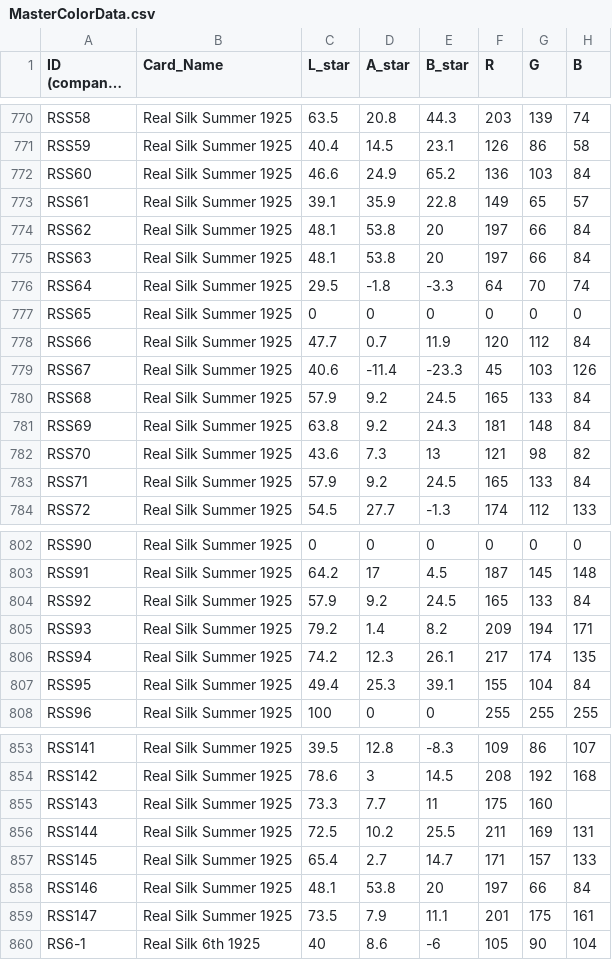
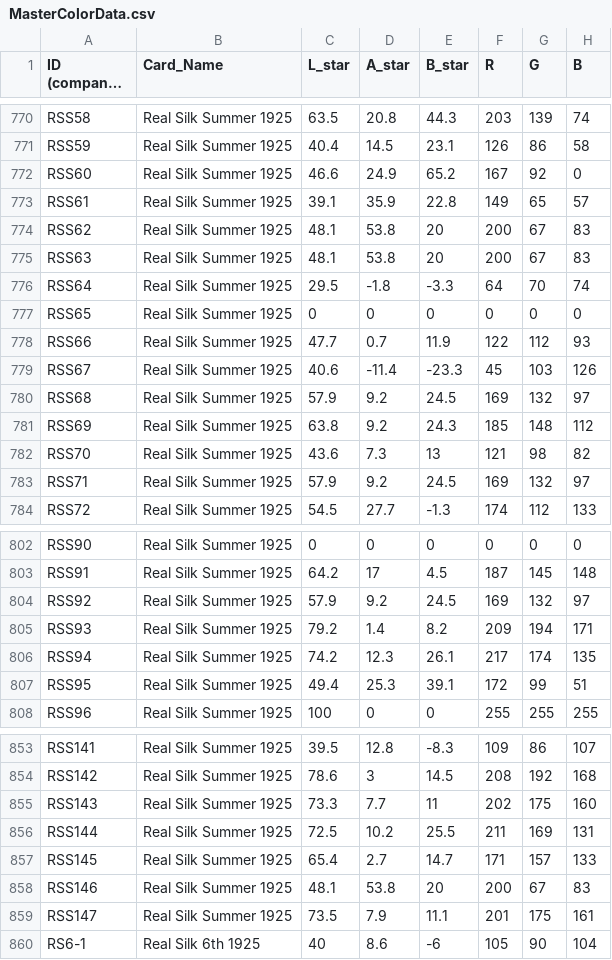
Before and after one commit to akjorns/color-viewer-app, a CSV file: MasterColorData.csv, drawn as a sheet; only a part is shown, gaps mark what is left out; long unchanged cells end in …; the diff covers the shown part only.

```diff
--- a/MasterColorData.csv
+++ b/MasterColorData.csv
@@ -771,14 +771,14 @@ RSS58,Real Silk Summer 1925,63.5,20.8,44.3,203,139,74
 RSS59,Real Silk Summer 1925,40.4,14.5,23.1,126,86,58
-RSS60,Real Silk Summer 1925,46.6,24.9,65.2,136,103,84
+RSS60,Real Silk Summer 1925,46.6,24.9,65.2,167,92,0
 RSS61,Real Silk Summer 1925,39.1,35.9,22.8,149,65,57
-RSS62,Real Silk Summer 1925,48.1,53.8,20,197,66,84
-RSS63,Real Silk Summer 1925,48.1,53.8,20,197,66,84
+RSS62,Real Silk Summer 1925,48.1,53.8,20,200,67,83
+RSS63,Real Silk Summer 1925,48.1,53.8,20,200,67,83
 RSS64,Real Silk Summer 1925,29.5,-1.8,-3.3,64,70,74
 RSS65,Real Silk Summer 1925,0,0,0,0,0,0
-RSS66,Real Silk Summer 1925,47.7,0.7,11.9,120,112,84
+RSS66,Real Silk Summer 1925,47.7,0.7,11.9,122,112,93
 RSS67,Real Silk Summer 1925,40.6,-11.4,-23.3,45,103,126
-RSS68,Real Silk Summer 1925,57.9,9.2,24.5,165,133,84
-RSS69,Real Silk Summer 1925,63.8,9.2,24.3,181,148,84
+RSS68,Real Silk Summer 1925,57.9,9.2,24.5,169,132,97
+RSS69,Real Silk Summer 1925,63.8,9.2,24.3,185,148,112
 RSS70,Real Silk Summer 1925,43.6,7.3,13,121,98,82
-RSS71,Real Silk Summer 1925,57.9,9.2,24.5,165,133,84
+RSS71,Real Silk Summer 1925,57.9,9.2,24.5,169,132,97
 RSS72,Real Silk Summer 1925,54.5,27.7,-1.3,174,112,133
@@ -803,6 +803,6 @@ RSS90,Real Silk Summer 1925,0,0,0,0,0,0
 RSS91,Real Silk Summer 1925,64.2,17,4.5,187,145,148
-RSS92,Real Silk Summer 1925,57.9,9.2,24.5,165,133,84
+RSS92,Real Silk Summer 1925,57.9,9.2,24.5,169,132,97
 RSS93,Real Silk Summer 1925,79.2,1.4,8.2,209,194,171
 RSS94,Real Silk Summer 1925,74.2,12.3,26.1,217,174,135
-RSS95,Real Silk Summer 1925,49.4,25.3,39.1,155,104,84
+RSS95,Real Silk Summer 1925,49.4,25.3,39.1,172,99,51
 RSS96,Real Silk Summer 1925,100,0,0,255,255,255
@@ -854,6 +854,6 @@ RSS141,Real Silk Summer 1925,39.5,12.8,-8.3,109,86,107
 RSS142,Real Silk Summer 1925,78.6,3,14.5,208,192,168
-RSS143,Real Silk Summer 1925,73.3,7.7,11,175,160,
+RSS143,Real Silk Summer 1925,73.3,7.7,11,202,175,160
 RSS144,Real Silk Summer 1925,72.5,10.2,25.5,211,169,131
 RSS145,Real Silk Summer 1925,65.4,2.7,14.7,171,157,133
-RSS146,Real Silk Summer 1925,48.1,53.8,20,197,66,84
+RSS146,Real Silk Summer 1925,48.1,53.8,20,200,67,83
 RSS147,Real Silk Summer 1925,73.5,7.9,11.1,201,175,161
```
Also changed, not shown: 42 edited cells elsewhere in this file.
